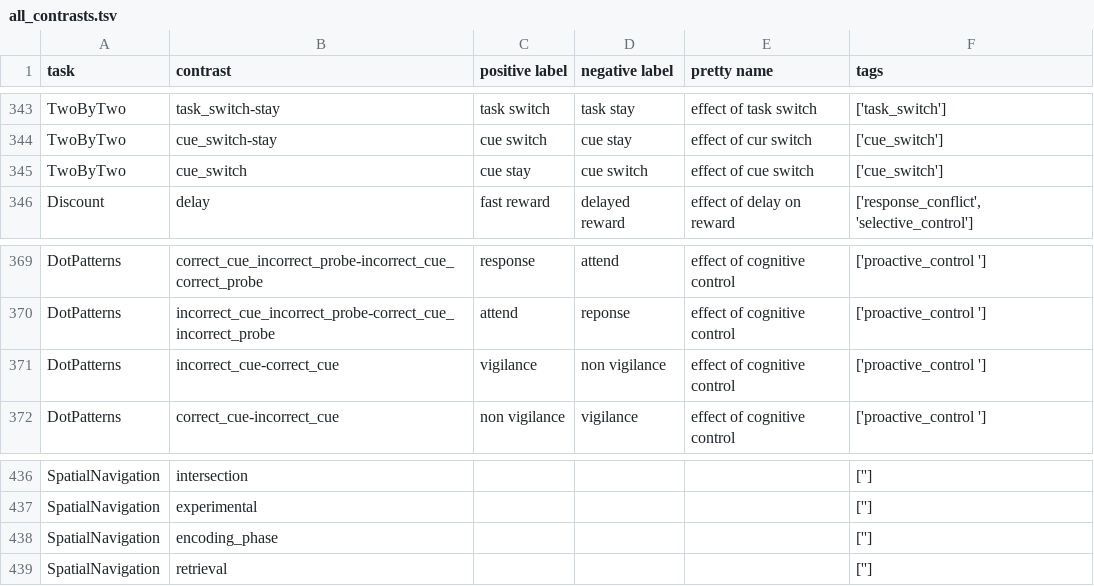
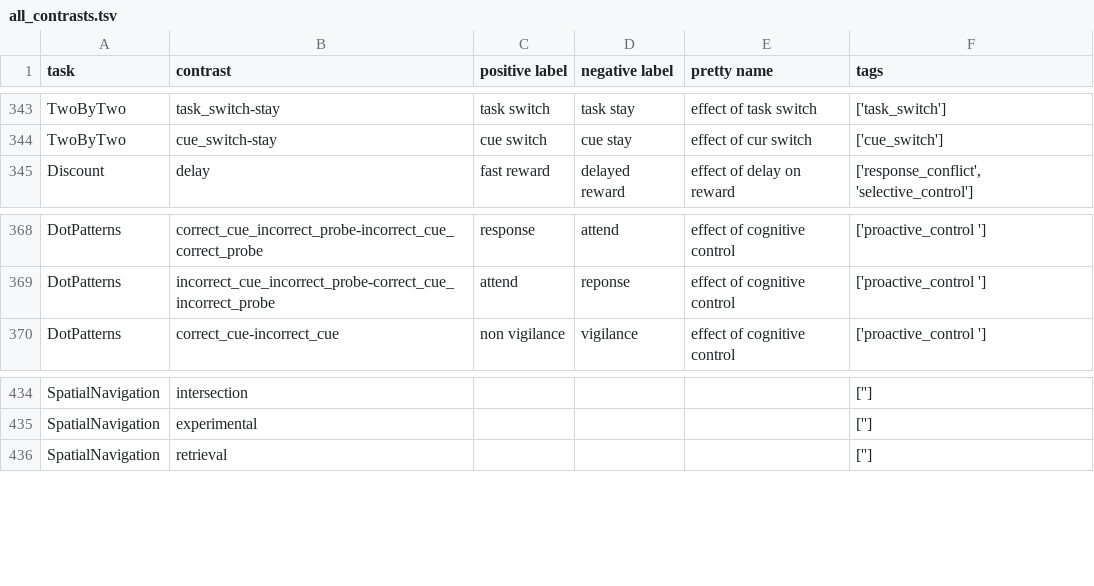
Before and after one commit to individual-brain-charting/public_analysis_code, a TSV file: ibc_data/all_contrasts.tsv, drawn as a sheet; only a part is shown, gaps mark what is left out.

Commit message:
revision to all contarsts list

```diff
--- a/ibc_data/all_contrasts.tsv
+++ b/ibc_data/all_contrasts.tsv
@@ -344,3 +344,2 @@ TwoByTwo	task_switch-stay	task switch	task stay	effect of task switch	['task_swi
 TwoByTwo	cue_switch-stay	cue switch	cue stay	effect of cur switch	['cue_switch']
-TwoByTwo	cue_switch	cue stay	cue switch	effect of cue switch	['cue_switch']
 Discount	delay	fast reward	delayed reward	effect of delay on reward 	['response_conflict', 'selective_control']
@@ -370,3 +369,2 @@ DotPatterns	correct_cue_incorrect_probe-incorrect_cue_correct_probe	response	att
 DotPatterns	incorrect_cue_incorrect_probe-correct_cue_incorrect_probe	attend 	reponse	effect of cognitive control	['proactive_control ']
-DotPatterns	incorrect_cue-correct_cue	vigilance	non vigilance	effect of cognitive control	['proactive_control ']
 DotPatterns	correct_cue-incorrect_cue	non vigilance	vigilance	effect of cognitive control	['proactive_control ']
@@ -437,3 +435,2 @@ SpatialNavigation	intersection				['']
 SpatialNavigation	experimental				['']
-SpatialNavigation	encoding_phase				['']
 SpatialNavigation	retrieval				['']
```
